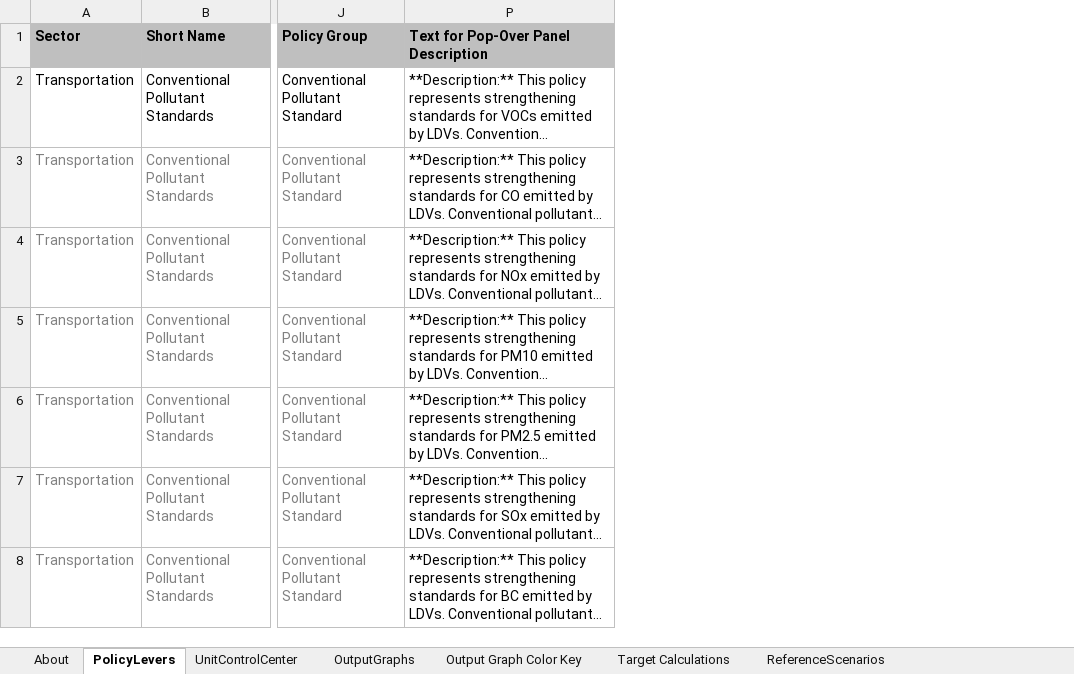
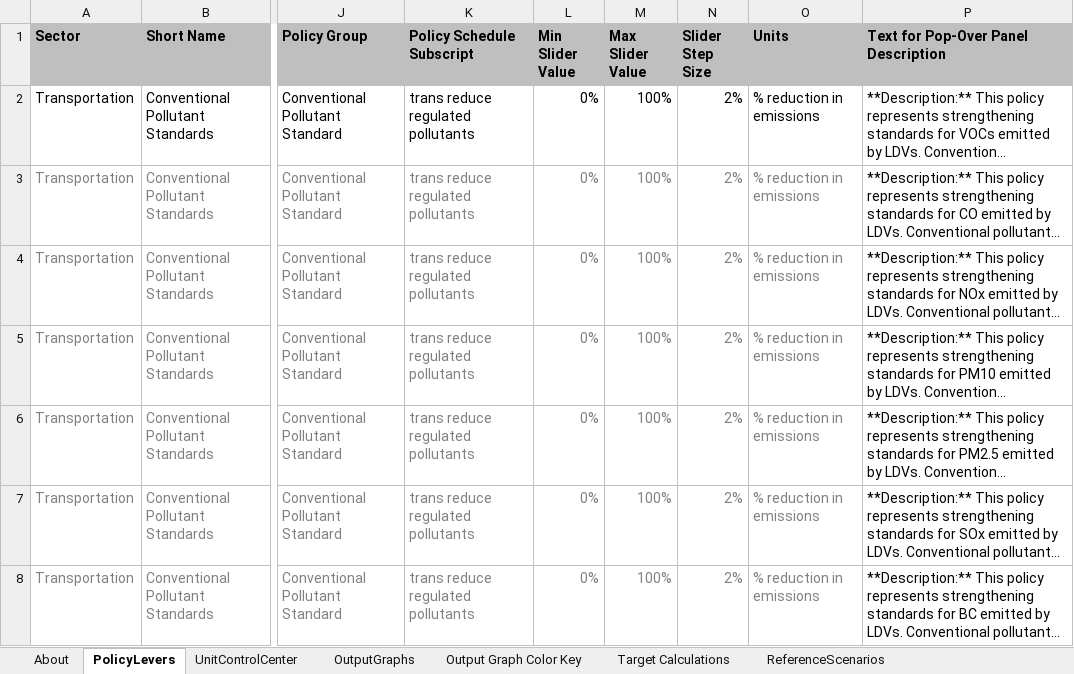
Before and after one commit to EnergyInnovation/eps-minnesota, an Excel workbook: WebAppData.xlsx, sheet PolicyLevers, drawn as a sheet; only a part is shown, gaps mark what is left out; long unchanged cells end in …; values as stored, in another font and other column widths than the file's, no borders; conditional formats not drawn; the diff covers the shown part only; the diff names each change by its address in the sheet, - before the commit and + after, or states it on an @@ line.

```diff
--- a/WebAppData.xlsx (sheet PolicyLevers)
+++ b/WebAppData.xlsx (sheet PolicyLevers)
@@ column K (Policy Schedule Subscript) unhidden, rows 2-8: all trans reduce regulated pollutants @@
@@ column L (Min Slider Value) unhidden, rows 2-8: all 0% @@
@@ column M (Max Slider Value) unhidden, rows 2-8: all 100% @@
@@ column N (Slider Step Size) unhidden, rows 2-8: all 2% @@
@@ column O (Units) unhidden, rows 2-8: all % reduction in emissions @@
```
Also changed, not shown: 2 edited cells and cell formats elsewhere in this sheet, 1 other file.
